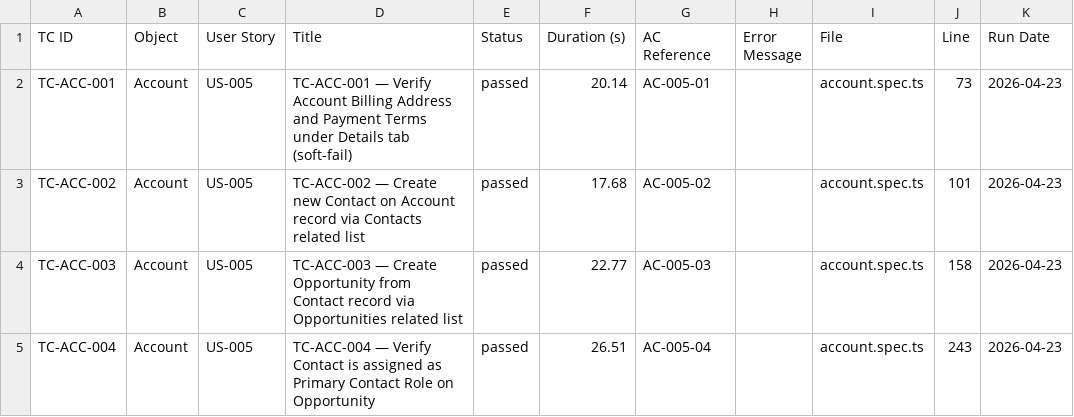
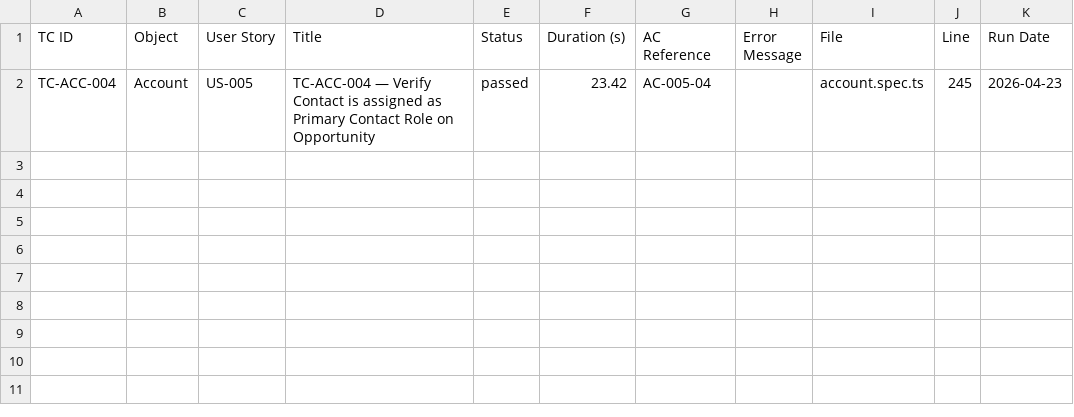
Before and after one commit to nikhilgupta-cloud/SalesforceE2E, a CSV file: reports/test-results.csv, drawn as a sheet.

```diff
--- a/reports/test-results.csv
+++ b/reports/test-results.csv
@@ -1,5 +1,2 @@
 TC ID,Object,User Story,Title,Status,Duration (s),AC Reference,Error Message,File,Line,Run Date
-TC-ACC-001,Account,US-005,TC-ACC-001 — Verify Account Billing Address and Payment Terms under Details tab (soft-fail),passed,20.14,AC-005-01,,account.spec.ts,73,2026-04-23
-TC-ACC-002,Account,US-005,TC-ACC-002 — Create new Contact on Account record via Contacts related list,passed,17.68,AC-005-02,,account.spec.ts,101,2026-04-23
-TC-ACC-003,Account,US-005,TC-ACC-003 — Create Opportunity from Contact record via Opportunities related list,passed,22.77,AC-005-03,,account.spec.ts,158,2026-04-23
-TC-ACC-004,Account,US-005,TC-ACC-004 — Verify Contact is assigned as Primary Contact Role on Opportunity,passed,26.51,AC-005-04,,account.spec.ts,243,2026-04-23
+TC-ACC-004,Account,US-005,TC-ACC-004 — Verify Contact is assigned as Primary Contact Role on Opportunity,passed,23.42,AC-005-04,,account.spec.ts,245,2026-04-23
```
Also changed, not shown: reports/scenario-matrix.csv, 11 other files.
